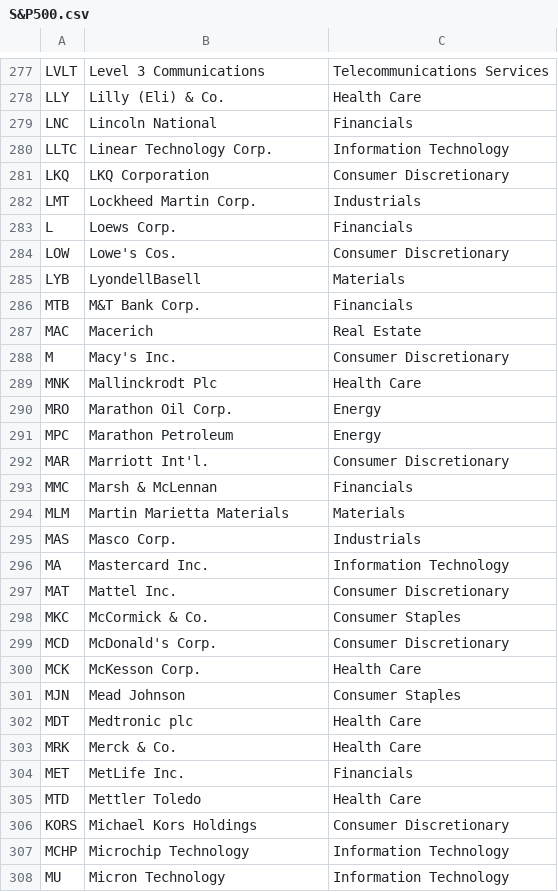
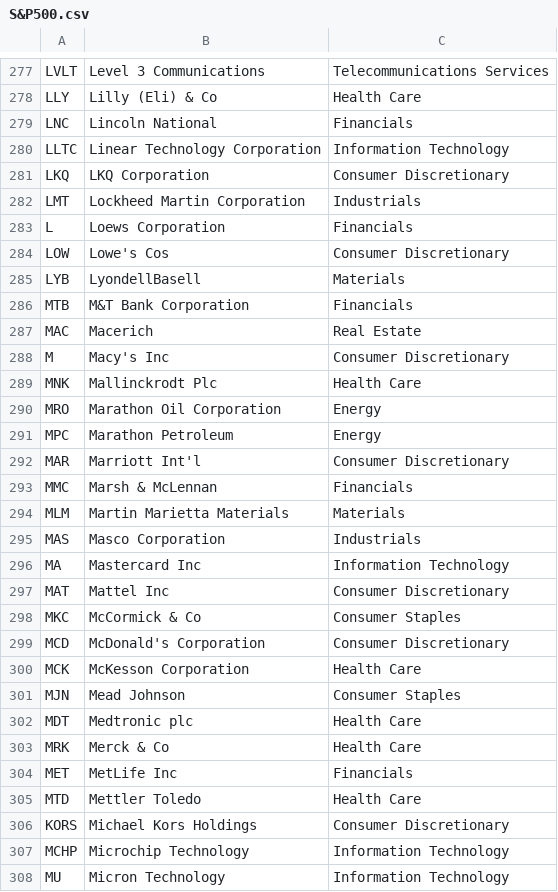
Before and after one commit to AdamSlack/stockbroker, a CSV file: data/S&P500.csv, drawn as a sheet; only a part is shown, gaps mark what is left out; the diff covers the shown part only; the diff names each change by its address in the sheet, - before the commit and + after, or states it on an @@ line.

```diff
--- a/data/S&P500.csv
+++ b/data/S&P500.csv
-B278: Lilly (Eli) & Co.
+B278: Lilly (Eli) & Co
-B280: Linear Technology Corp.
+B280: Linear Technology Corporation
-B282: Lockheed Martin Corp.
+B282: Lockheed Martin Corporation
-B283: Loews Corp.
+B283: Loews Corporation
-B284: Lowe's Cos.
+B284: Lowe's Cos
-B286: M&T Bank Corp.
+B286: M&T Bank Corporation
-B288: Macy's Inc.
+B288: Macy's Inc
-B290: Marathon Oil Corp.
+B290: Marathon Oil Corporation
-B292: Marriott Int'l.
+B292: Marriott Int'l
-B295: Masco Corp.
+B295: Masco Corporation
-B296: Mastercard Inc.
+B296: Mastercard Inc
-B297: Mattel Inc.
+B297: Mattel Inc
-B298: McCormick & Co.
+B298: McCormick & Co
-B299: McDonald's Corp.
+B299: McDonald's Corporation
-B300: McKesson Corp.
+B300: McKesson Corporation
-B303: Merck & Co.
+B303: Merck & Co
-B304: MetLife Inc.
+B304: MetLife Inc
```
Also changed, not shown: 177 edited cells elsewhere in this file, 6 other files.
